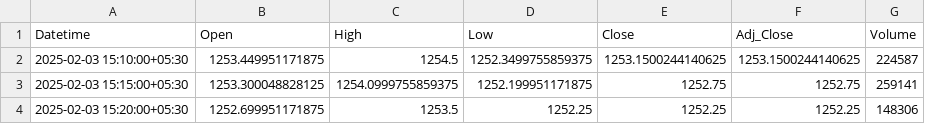
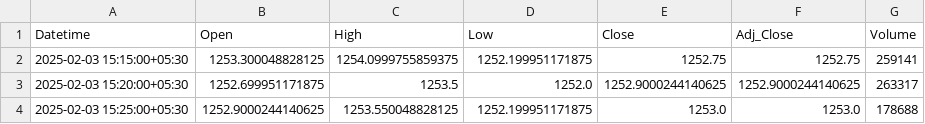
Before and after one commit to chiragpalan/stocks_data_management, a CSV file: temp_csv/ICICIBANK_NS.csv, drawn as a sheet.

```diff
--- a/temp_csv/ICICIBANK_NS.csv
+++ b/temp_csv/ICICIBANK_NS.csv
@@ -1,4 +1,4 @@
 Datetime,Open,High,Low,Close,Adj_Close,Volume
-2025-02-03 15:10:00+05:30,1253.449951171875,1254.5,1252.3499755859375,1253.1500244140625,1253.1500244140625,224587
 2025-02-03 15:15:00+05:30,1253.300048828125,1254.0999755859375,1252.199951171875,1252.75,1252.75,259141
-2025-02-03 15:20:00+05:30,1252.699951171875,1253.5,1252.25,1252.25,1252.25,148306
+2025-02-03 15:20:00+05:30,1252.699951171875,1253.5,1252.0,1252.9000244140625,1252.9000244140625,263317
+2025-02-03 15:25:00+05:30,1252.9000244140625,1253.550048828125,1252.199951171875,1253.0,1253.0,178688
```
Also changed, not shown: temp_csv/HDFCBANK_NS.csv, temp_csv/INFY_NS.csv, 3 other files.
